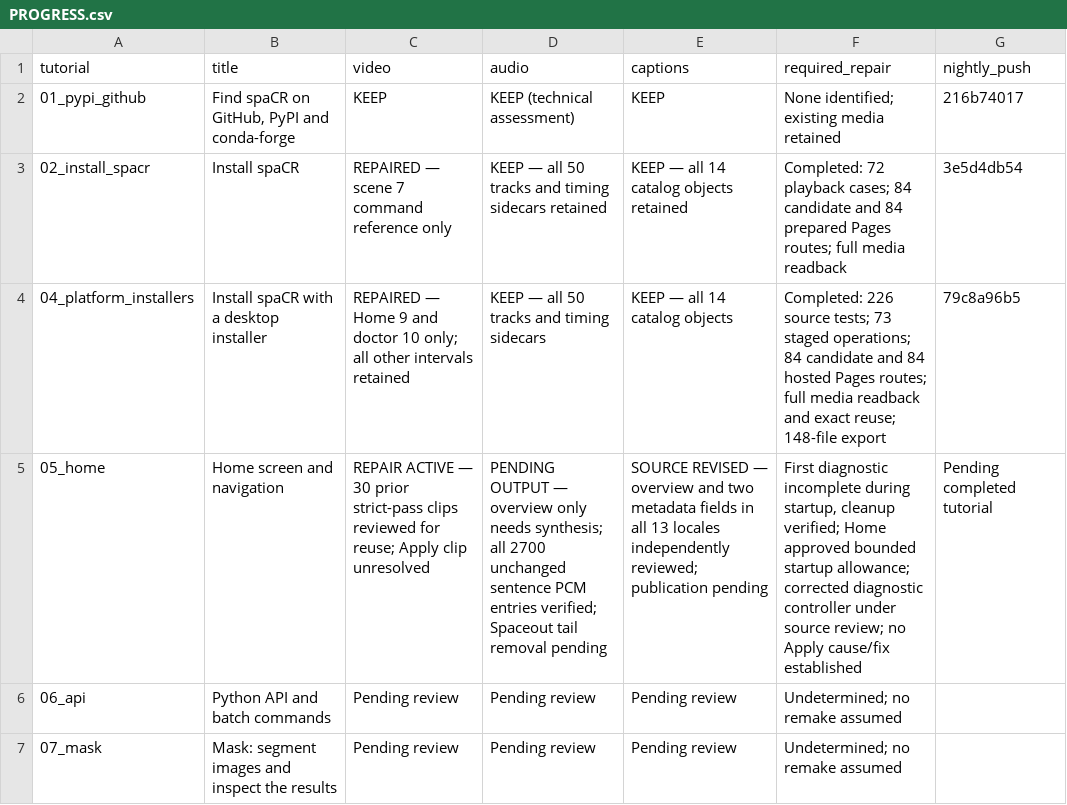
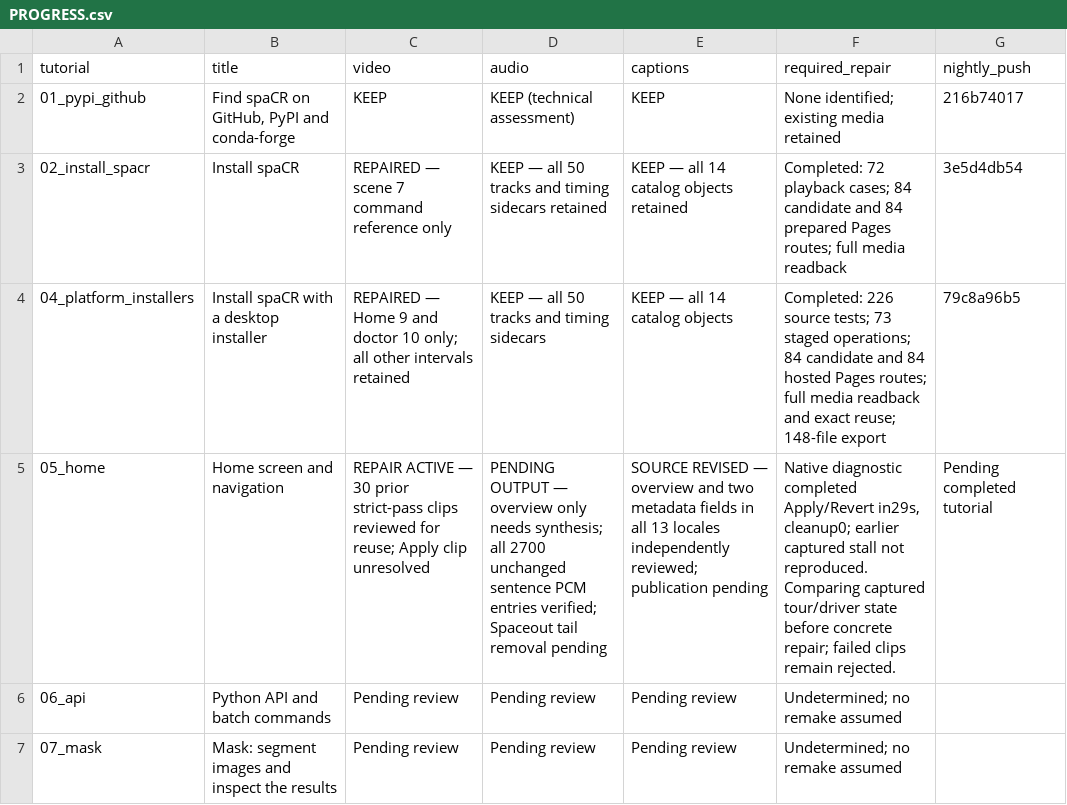
Before and after one commit to EinarOlafsson/spacr, a CSV file: features/data/n676_ordered_tutorial_reviews_2026-10-15/PROGRESS.csv, drawn as a sheet; only a part is shown.

Commit message:
Report completed lesson 05 Apply diagnostic and remaining capture mismatch

```diff
--- a/features/data/n676_ordered_tutorial_reviews_2026-10-15/PROGRESS.csv
+++ b/features/data/n676_ordered_tutorial_reviews_2026-10-15/PROGRESS.csv
@@ -4,3 +4,3 @@ tutorial,title,video,audio,captions,required_repair,nightly_push
 04_platform_installers,Install spaCR with a desktop installer,REPAIRED — Home 9 and doctor 10 only; all other intervals retained,KEEP — all 50 tracks and timing sidecars,KEEP — all 14 catalog objects,Completed: 226 source tests; 73 staged operations; 84 candidate and 84 hosted Pages routes; full media readback and exact reuse; 148-file export,79c8a96b5
-05_home,Home screen and navigation,REPAIR ACTIVE — 30 prior strict-pass clips reviewed for reuse; Apply clip unresolved,PENDING OUTPUT — overview only needs synthesis; all 2700 unchanged sentence PCM entries verified; Spaceout tail removal pending,SOURCE REVISED — overview and two metadata fields in all 13 locales independently reviewed; publication pending,"First diagnostic incomplete during startup, cleanup verified; Home approved bounded startup allowance; corrected diagnostic controller under source review; no Apply cause/fix established",Pending completed tutorial
+05_home,Home screen and navigation,REPAIR ACTIVE — 30 prior strict-pass clips reviewed for reuse; Apply clip unresolved,PENDING OUTPUT — overview only needs synthesis; all 2700 unchanged sentence PCM entries verified; Spaceout tail removal pending,SOURCE REVISED — overview and two metadata fields in all 13 locales independently reviewed; publication pending,"Native diagnostic completed Apply/Revert in29s, cleanup0; earlier captured stall not reproduced. Comparing captured tour/driver state before concrete repair; failed clips remain rejected.",Pending completed tutorial
 06_api,Python API and batch commands,Pending review,Pending review,Pending review,Undetermined; no remake assumed,
```
Also changed, not shown: 10 other files.
